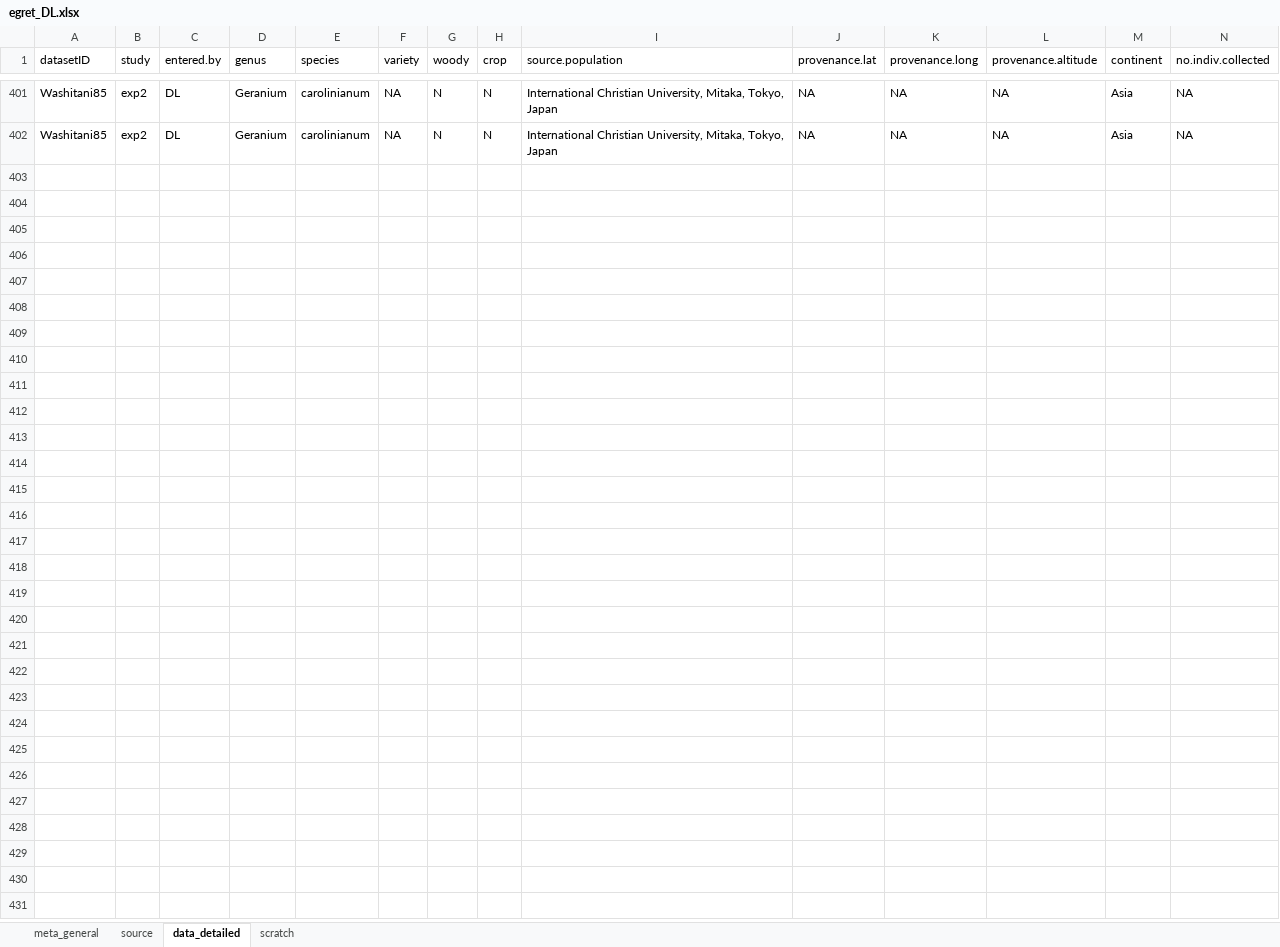
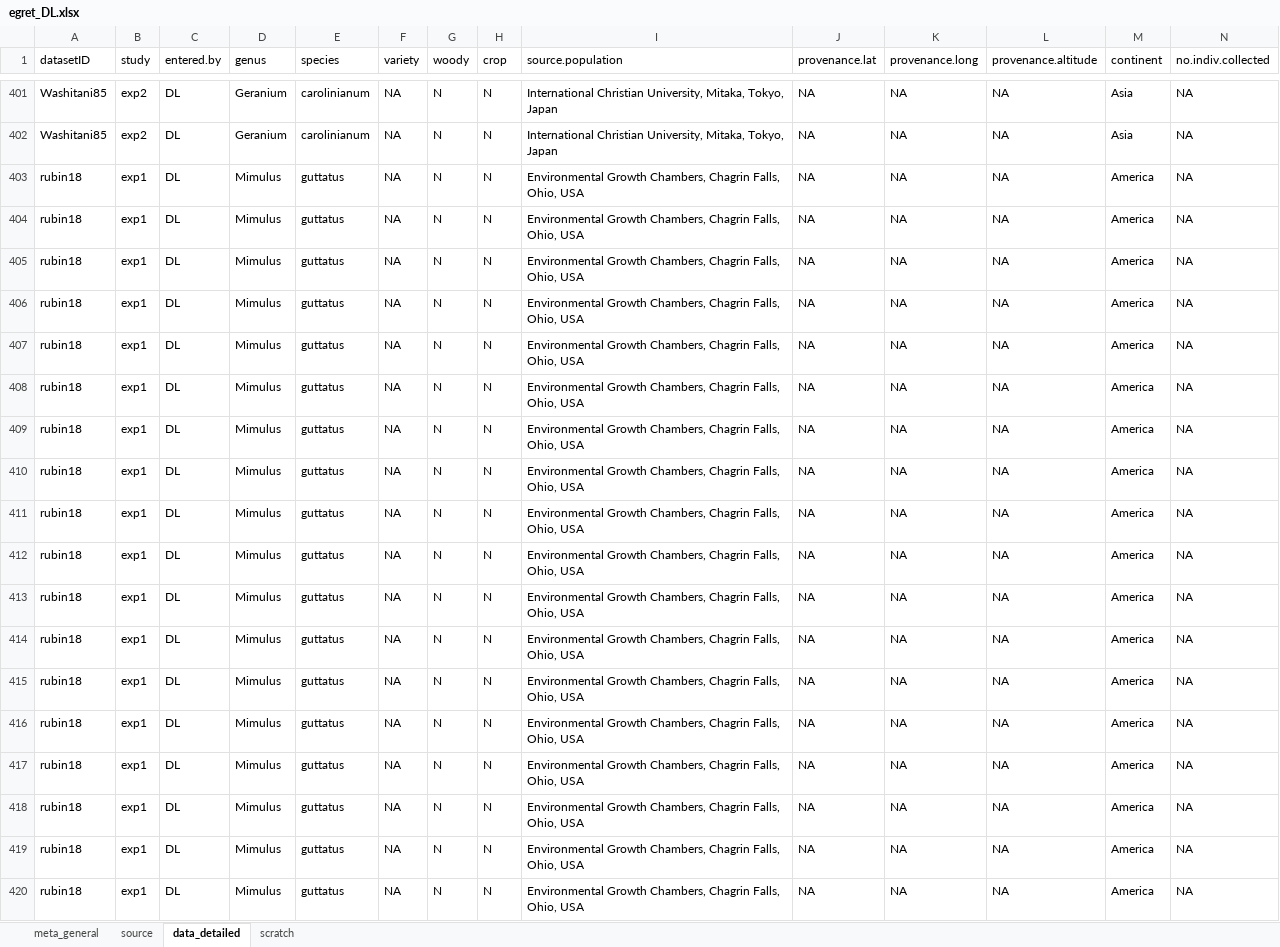
Before and after one commit to lizzieinvancouver/egret, an Excel workbook: data/scrapedEgret/egret_DL.xlsx, sheet data_detailed, drawn as a sheet; only a part is shown, gaps mark what is left out; values as stored, in another font and other column widths than the file's, no borders; rows hold the shown columns only; the diff covers the shown part only; the diff names each change by its address in the sheet, - before the commit and + after, or states it on an @@ line.

```diff
--- a/data/scrapedEgret/egret_DL.xlsx (sheet data_detailed)
+++ b/data/scrapedEgret/egret_DL.xlsx (sheet data_detailed)
+row 403: rubin18 | exp1 | DL | Mimulus | guttatus | NA | N | N | Environmental Growth Chambers, Chagrin Falls, Ohio, USA | NA | NA | NA | America | NA
+row 404: rubin18 | exp1 | DL | Mimulus | guttatus | NA | N | N | Environmental Growth Chambers, Chagrin Falls, Ohio, USA | NA | NA | NA | America | NA
+row 405: rubin18 | exp1 | DL | Mimulus | guttatus | NA | N | N | Environmental Growth Chambers, Chagrin Falls, Ohio, USA | NA | NA | NA | America | NA
+row 406: rubin18 | exp1 | DL | Mimulus | guttatus | NA | N | N | Environmental Growth Chambers, Chagrin Falls, Ohio, USA | NA | NA | NA | America | NA
+row 407: rubin18 | exp1 | DL | Mimulus | guttatus | NA | N | N | Environmental Growth Chambers, Chagrin Falls, Ohio, USA | NA | NA | NA | America | NA
+row 408: rubin18 | exp1 | DL | Mimulus | guttatus | NA | N | N | Environmental Growth Chambers, Chagrin Falls, Ohio, USA | NA | NA | NA | America | NA
+row 409: rubin18 | exp1 | DL | Mimulus | guttatus | NA | N | N | Environmental Growth Chambers, Chagrin Falls, Ohio, USA | NA | NA | NA | America | NA
+row 410: rubin18 | exp1 | DL | Mimulus | guttatus | NA | N | N | Environmental Growth Chambers, Chagrin Falls, Ohio, USA | NA | NA | NA | America | NA
+row 411: rubin18 | exp1 | DL | Mimulus | guttatus | NA | N | N | Environmental Growth Chambers, Chagrin Falls, Ohio, USA | NA | NA | NA | America | NA
+row 412: rubin18 | exp1 | DL | Mimulus | guttatus | NA | N | N | Environmental Growth Chambers, Chagrin Falls, Ohio, USA | NA | NA | NA | America | NA
+row 413: rubin18 | exp1 | DL | Mimulus | guttatus | NA | N | N | Environmental Growth Chambers, Chagrin Falls, Ohio, USA | NA | NA | NA | America | NA
+row 414: rubin18 | exp1 | DL | Mimulus | guttatus | NA | N | N | Environmental Growth Chambers, Chagrin Falls, Ohio, USA | NA | NA | NA | America | NA
+row 415: rubin18 | exp1 | DL | Mimulus | guttatus | NA | N | N | Environmental Growth Chambers, Chagrin Falls, Ohio, USA | NA | NA | NA | America | NA
+row 416: rubin18 | exp1 | DL | Mimulus | guttatus | NA | N | N | Environmental Growth Chambers, Chagrin Falls, Ohio, USA | NA | NA | NA | America | NA
+row 417: rubin18 | exp1 | DL | Mimulus | guttatus | NA | N | N | Environmental Growth Chambers, Chagrin Falls, Ohio, USA | NA | NA | NA | America | NA
+row 418: rubin18 | exp1 | DL | Mimulus | guttatus | NA | N | N | Environmental Growth Chambers, Chagrin Falls, Ohio, USA | NA | NA | NA | America | NA
+row 419: rubin18 | exp1 | DL | Mimulus | guttatus | NA | N | N | Environmental Growth Chambers, Chagrin Falls, Ohio, USA | NA | NA | NA | America | NA
+row 420: rubin18 | exp1 | DL | Mimulus | guttatus | NA | N | N | Environmental Growth Chambers, Chagrin Falls, Ohio, USA | NA | NA | NA | America | NA
```
Also changed, not shown: 16 added rows elsewhere in this sheet, 2 other files.
